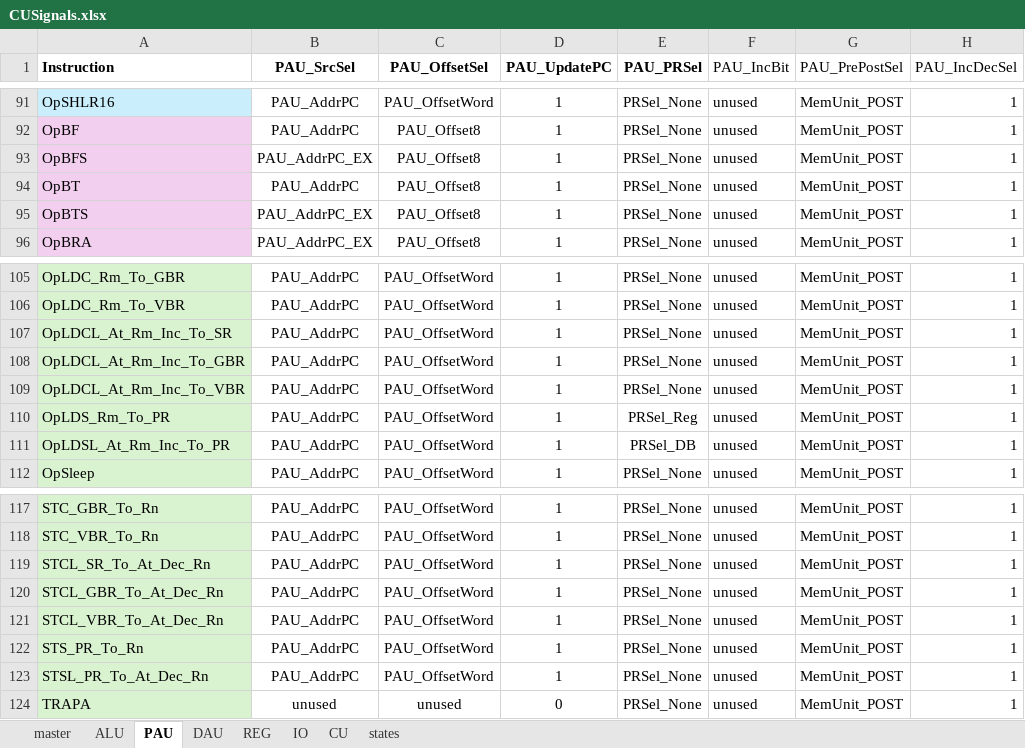
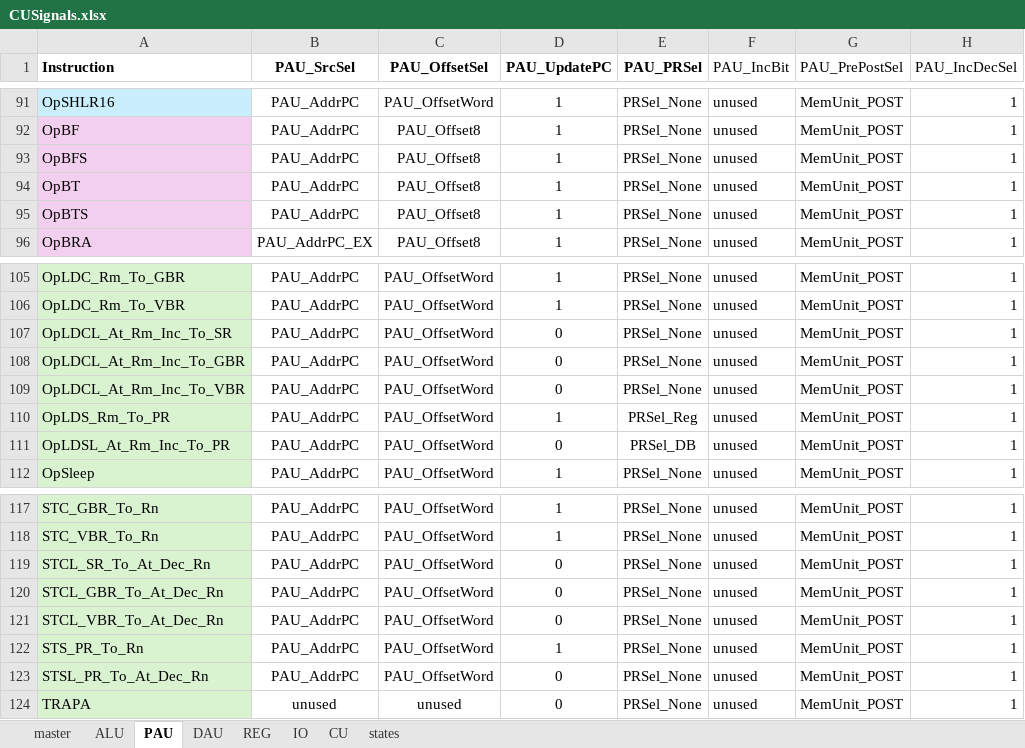
Before and after one commit to garrettknuf/EE188, an Excel workbook: HW3/autogen/CUSignals.xlsx, sheet PAU, drawn as a sheet; only a part is shown, gaps mark what is left out; values as stored, in another font and other column widths than the file's, no borders; table styles not drawn; the diff names each change by its address in the sheet, - before the commit and + after, or states it on an @@ line.

```diff
--- a/HW3/autogen/CUSignals.xlsx (sheet PAU)
+++ b/HW3/autogen/CUSignals.xlsx (sheet PAU)
-B93 (PAU_SrcSel): PAU_AddrPC_EX
+B93 (PAU_SrcSel): PAU_AddrPC
-B95 (PAU_SrcSel): PAU_AddrPC_EX
+B95 (PAU_SrcSel): PAU_AddrPC
-D107:D109 (PAU_UpdatePC): 1
+D107:D109 (PAU_UpdatePC): 0
-D111 (PAU_UpdatePC): 1
+D111 (PAU_UpdatePC): 0
-D119:D121 (PAU_UpdatePC): 1
+D119:D121 (PAU_UpdatePC): 0
-D123 (PAU_UpdatePC): 1
+D123 (PAU_UpdatePC): 0
```
Also changed, not shown: sheet states, sheet master, sheet CU, 18 other files.
